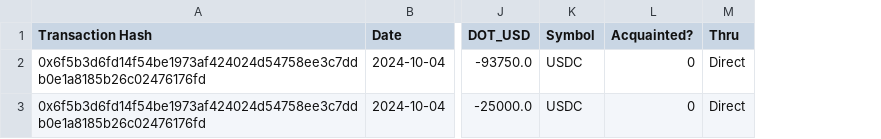
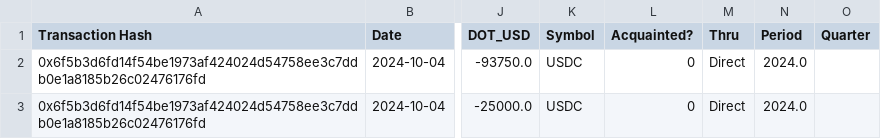
Before and after one commit to danchousz/ens_open_ledger, a CSV file: frontend/data/unknown_contractors.csv, drawn as a sheet; only a part is shown, gaps mark what is left out; the diff names each change by its address in the sheet, - before the commit and + after, or states it on an @@ line.

```diff
--- a/frontend/data/unknown_contractors.csv
+++ b/frontend/data/unknown_contractors.csv
+column N (Period), rows 2-3: 2024.0 | 2024.0
+column O (Quarter), empty
```
Also changed, not shown: frontend/data/ledger.csv, scripts/data_miner/local_ledgers/Ecosystem.csv, 14 other files.
